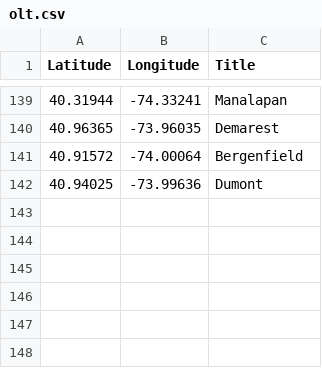
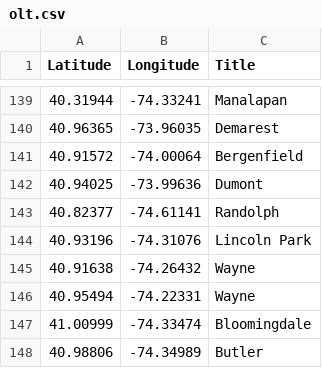
Before and after one commit to Bobcat00/olt_nj, a CSV file: olt.csv, drawn as a sheet; only a part is shown, gaps mark what is left out; the diff names each change by its address in the sheet, - before the commit and + after, or states it on an @@ line.

Commit message:
Add Randolph, Lincoln Park, Wayne, Bloomingdale, and Butler

```diff
--- a/olt.csv
+++ b/olt.csv
+row 143: 40.82377 | -74.61141 | Randolph
+row 144: 40.93196 | -74.31076 | Lincoln Park
+row 145: 40.91638 | -74.26432 | Wayne
+row 146: 40.95494 | -74.22331 | Wayne
+row 147: 41.00999 | -74.33474 | Bloomingdale
+row 148: 40.98806 | -74.34989 | Butler
```
